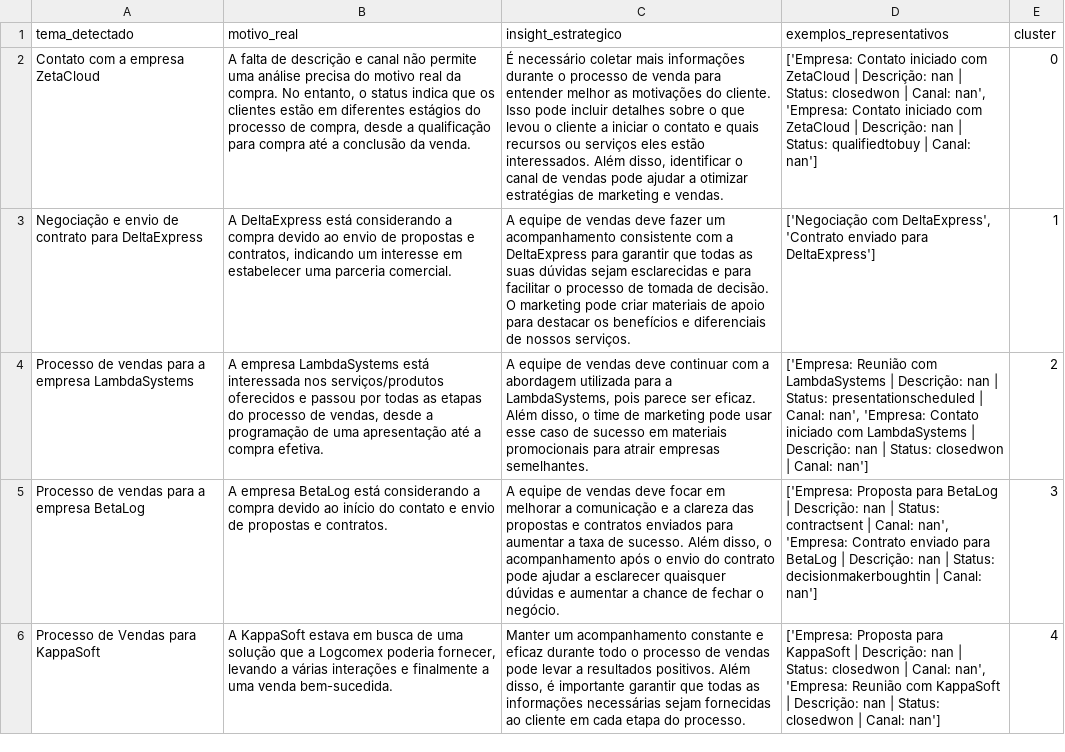
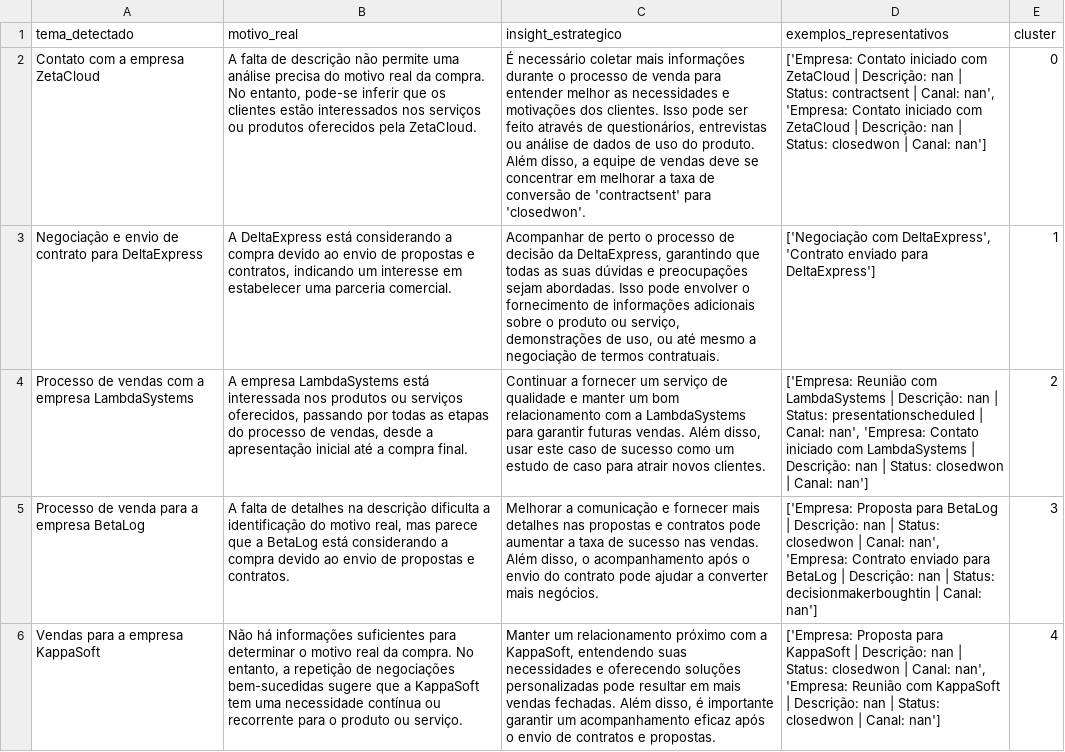
Before and after one commit to eriksonrds/mvp-ia-comercial, a CSV file: outputs/analise_hdbscan.csv, drawn as a sheet; only a part is shown; the diff covers the shown part only; the diff names each change by its address in the sheet, - before the commit and + after, or states it on an @@ line.

```diff
--- a/outputs/analise_hdbscan.csv
+++ b/outputs/analise_hdbscan.csv
-B2 (motivo_real): …de descrição e canal não permite uma análise precisa do motivo real da compra. No entanto, o status indica que os clientes estão em diferentes estágios do processo de compra, desde a qualificação para compra até a conclusão da venda.
+B2 (motivo_real): …de descrição não permite uma análise precisa do motivo real da compra. No entanto, pode-se inferir que os clientes estão interessados nos serviços ou produtos oferecidos pela ZetaCloud.
-C2 (insight_estrategico): …melhor as motivações do cliente. Isso pode incluir detalhes sobre o que levou o cliente a iniciar o contato e quais recursos ou serviços eles estão interessados. Além disso, identificar o canal de vendas pode ajudar a otimizar estratégias de marketing e vendas.
+C2 (insight_estrategico): …melhor as necessidades e motivações dos clientes. Isso pode ser feito através de questionários, entrevistas ou análise de dados de uso do produto. Além disso, a equipe de vendas deve se concentrar em melhorar a taxa de conversão de 'contractsent' para 'closedwon'.
-D2 (exemplos_representativos): …| Status: closedwon | Canal: nan', 'Empresa: Contato iniciado com ZetaCloud | Descrição: nan | Status: qualifiedtobuy | Canal:…
+D2 (exemplos_representativos): …| Status: contractsent | Canal: nan', 'Empresa: Contato iniciado com ZetaCloud | Descrição: nan | Status: closedwon | Canal:…
-C3 (insight_estrategico): A equipe de vendas deve fazer um acompanhamento consistente com a DeltaExpress para garantir que todas as suas dúvidas sejam esclarecidas e para facilitar o processo de tomada de decisão. O marketing pode criar materiais de apoio para destacar os benefícios e diferenciais de nossos serviços.
+C3 (insight_estrategico): Acompanhar de perto o processo de decisão da DeltaExpress, garantindo que todas as suas dúvidas e preocupações sejam abordadas. Isso pode envolver o fornecimento de informações adicionais sobre o produto ou serviço, demonstrações de uso, ou até mesmo a negociação de termos contratuais.
-A4 (tema_detectado): …de vendas para a empresa…
+A4 (tema_detectado): …de vendas com a empresa…
-B4 (motivo_real): …interessada nos serviços/produtos oferecidos e passou por todas as etapas do processo de vendas, desde a programação de uma apresentação até a compra efetiva.
+B4 (motivo_real): …interessada nos produtos ou serviços oferecidos, passando por todas as etapas do processo de vendas, desde a apresentação inicial até a compra final.
-C4 (insight_estrategico): A equipe de vendas deve continuar com a abordagem utilizada para a LambdaSystems, pois parece ser eficaz. Além disso, o time de marketing pode usar esse caso de sucesso em materiais promocionais para atrair empresas semelhantes.
+C4 (insight_estrategico): Continuar a fornecer um serviço de qualidade e manter um bom relacionamento com a LambdaSystems para garantir futuras vendas. Além disso, usar este caso de sucesso como um estudo de caso para atrair novos clientes.
-A5 (tema_detectado): Processo de vendas para a empresa BetaLog
+A5 (tema_detectado): Processo de venda para a empresa BetaLog
-B5 (motivo_real): A empresa BetaLog está considerando a compra devido ao início do contato e envio de…
+B5 (motivo_real): A falta de detalhes na descrição dificulta a identificação do motivo real, mas parece que a BetaLog está considerando a compra devido ao envio de…
-C5 (insight_estrategico): A equipe de vendas deve focar em melhorar a comunicação e a clareza das propostas e contratos enviados para aumentar a taxa de sucesso. Além disso, o acompanhamento após o envio do contrato pode ajudar a esclarecer quaisquer dúvidas e aumentar a chance de fechar o negócio.
+C5 (insight_estrategico): Melhorar a comunicação e fornecer mais detalhes nas propostas e contratos pode aumentar a taxa de sucesso nas vendas. Além disso, o acompanhamento após o envio do contrato pode ajudar a converter mais negócios.
-D5 (exemplos_representativos): …| Status: contractsent | Canal:…
+D5 (exemplos_representativos): …| Status: closedwon | Canal:…
-A6 (tema_detectado): Processo de Vendas para KappaSoft
+A6 (tema_detectado): Vendas para a empresa KappaSoft
-B6 (motivo_real): A KappaSoft estava em busca de uma solução que a Logcomex poderia fornecer, levando a várias interações e finalmente a uma venda bem-sucedida.
+B6 (motivo_real): Não há informações suficientes para determinar o motivo real da compra. No entanto, a repetição de negociações bem-sucedidas sugere que a KappaSoft tem uma necessidade contínua ou recorrente para o produto ou serviço.
-C6 (insight_estrategico): Manter um acompanhamento constante e eficaz durante todo o processo de vendas pode levar a resultados positivos. Além disso, é importante garantir que todas as informações necessárias sejam fornecidas ao cliente em cada etapa do processo.
+C6 (insight_estrategico): Manter um relacionamento próximo com a KappaSoft, entendendo suas necessidades e oferecendo soluções personalizadas pode resultar em mais vendas fechadas. Além disso, é importante garantir um acompanhamento eficaz após o envio de contratos e propostas.
```
Also changed, not shown: 18 edited cells elsewhere in this file, outputs/analise_kmeans.csv, 15 other files.
